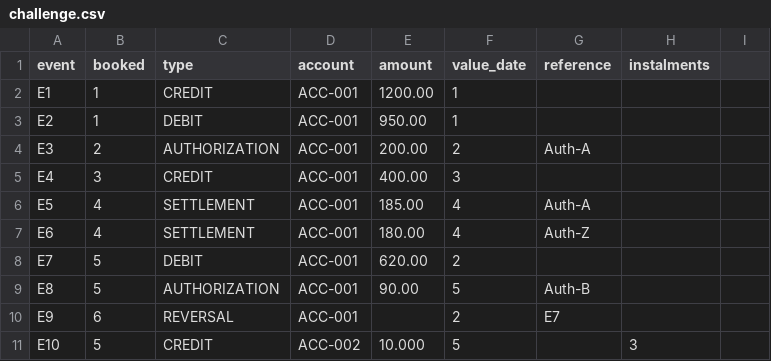
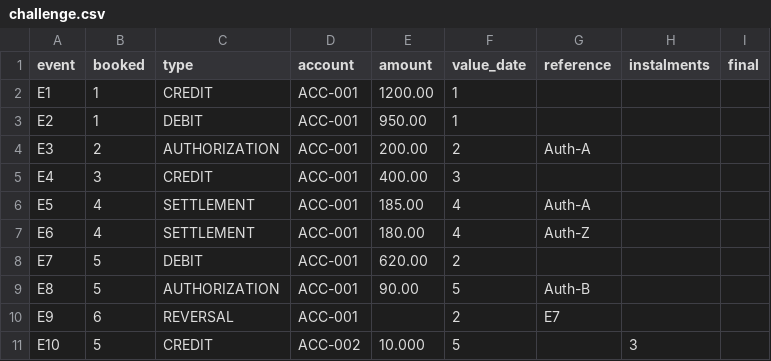
Before and after one commit to wahidyankf/proto-account-ledger-fs, a CSV file: apps/account-ledger-cli/streams/challenge.csv, drawn as a sheet; the diff names each change by its address in the sheet, - before the commit and + after, or states it on an @@ line.

Commit message:
feat(account-ledger-cli): keep the rest of a hold after a partial capture
Phase 8 of the in-memory ledger plan: partial capture, built last and
bounded (AMB-013, D3).

- The stream gains the ninth column, final: yes or blank is a final
  settlement, no is one followed by more captures, anything else a fault.
- PartiallySettled and SettlePartial join the state machine: a partial
  capture below the hold keeps the rest on hold, one reaching it settles,
  and a final capture settles for the captures' sum.
- A walk over every state and trigger pins the declared table.
- The report prints "settles for ..., hold kept" and "partially settled
  for C, hold H"; the architecture's state diagram shows all four states.

```diff
--- a/apps/account-ledger-cli/streams/challenge.csv
+++ b/apps/account-ledger-cli/streams/challenge.csv
-I1: (empty)
+I1: final
```
Also changed, not shown: 16 other files.
